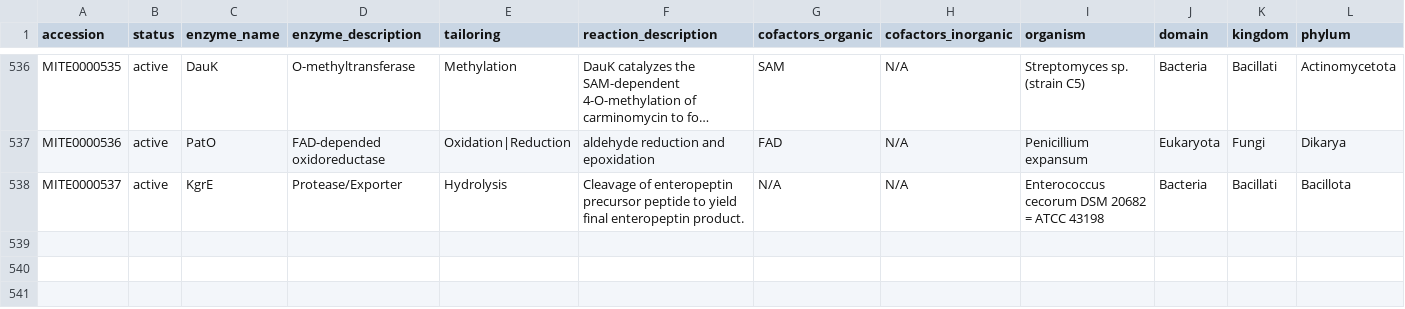
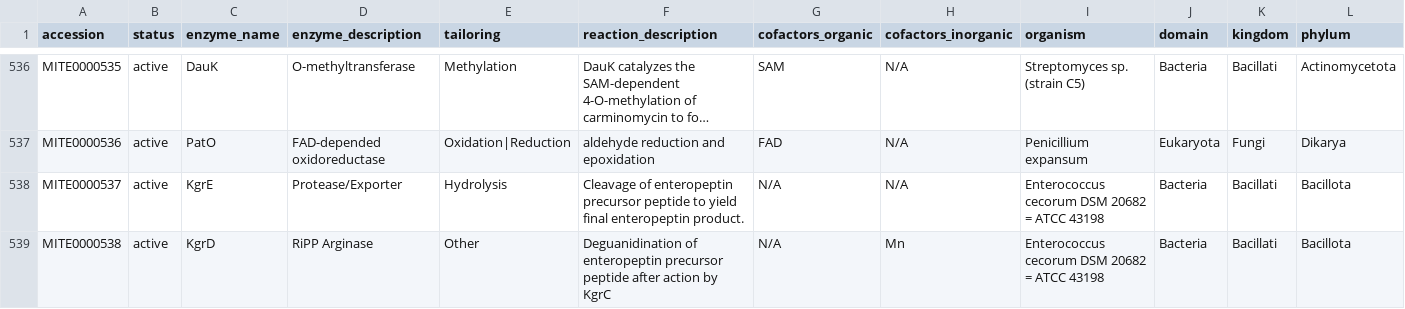
Before and after one commit to mite-standard/mite_data, a CSV file: mite_data/metadata/summary.csv, drawn as a sheet; only a part is shown, gaps mark what is left out; long unchanged cells end in …; rows hold the shown columns only; the diff names each change by its address in the sheet, - before the commit and + after, or states it on an @@ line.

```diff
--- a/mite_data/metadata/summary.csv
+++ b/mite_data/metadata/summary.csv
+row 539: MITE0000538 | active | KgrD | RiPP Arginase | Other | Deguanidination of enteropeptin precursor peptide after action by KgrC | N/A | Mn | Enterococcus cecorum DSM 20682 = ATCC 43198 | Bacteria | Bacillati | Bacillota
```
Also changed, not shown: mite_data/metadata/dump_smiles.csv, mite_data/metadata/mite_prot_accessions.csv, 4 other files.
